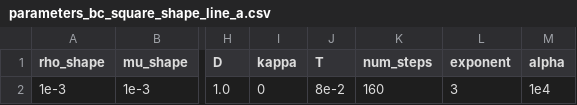
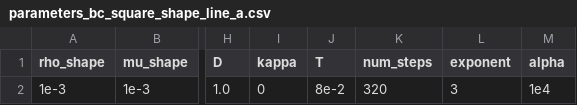
Before and after one commit to Michele-s-team/finite_elements, a CSV file: fluid_structure_interaction/fluid_obstacle/monolithic/parameters_bc_square_shape_line_a.csv, drawn as a sheet; only a part is shown, gaps mark what is left out; the diff names each change by its address in the sheet, - before the commit and + after, or states it on an @@ line.

Commit message:
It works for N = 30 :)
The solution is not to let the system evolve too much between remeshing events -> I set remeshing at every step and decreased the time step, so between two remeshing events the system has not evolved too much .

The droplet moves by multiple radii.

```diff
--- a/fluid_structure_interaction/fluid_obstacle/monolithic/parameters_bc_square_shape_line_a.csv
+++ b/fluid_structure_interaction/fluid_obstacle/monolithic/parameters_bc_square_shape_line_a.csv
-K2 (num_steps): 160
+K2 (num_steps): 320
```
Also changed, not shown: 1 other file.
